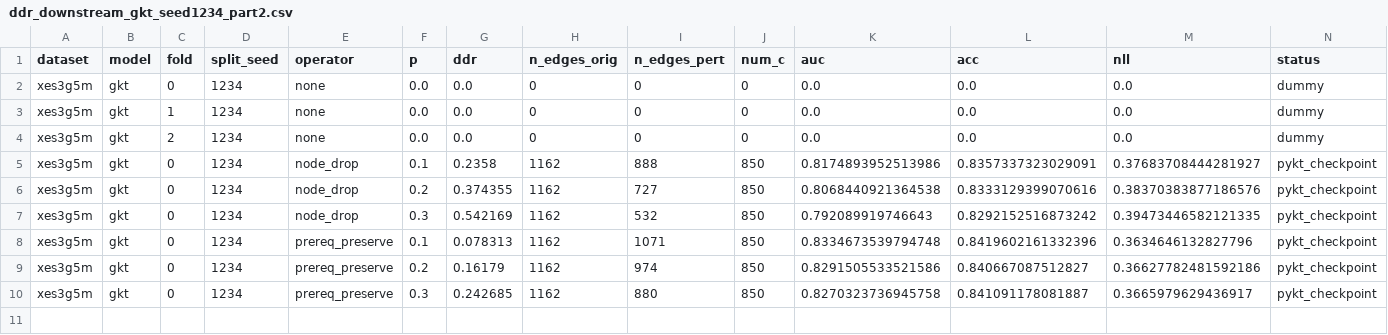
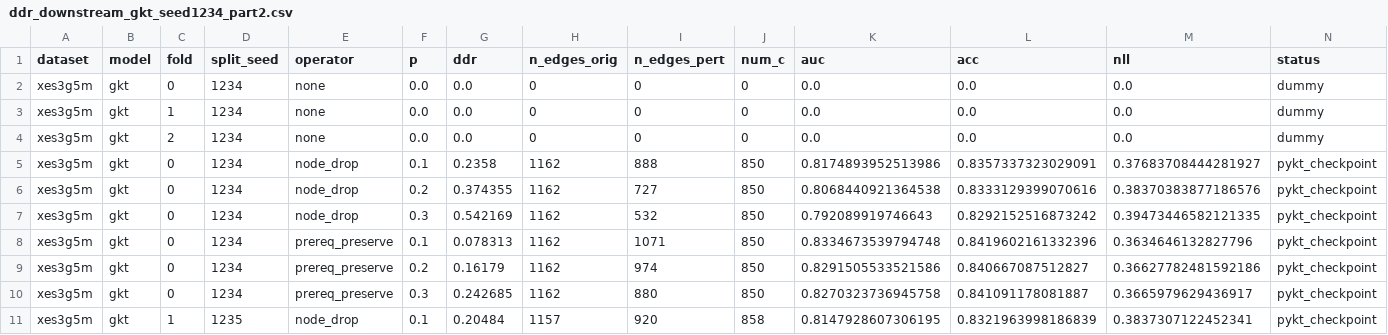
Before and after one commit to edu-risk-lab/leakage-controlled-kt-audit, a CSV file: results/q1/ddr_downstream_gkt/ddr_downstream_gkt_seed1234_part2.csv, drawn as a sheet; the diff names each change by its address in the sheet, - before the commit and + after, or states it on an @@ line.

Commit message:
Add seed1234 part2 fold 1 node_drop 0.1 results

```diff
--- a/results/q1/ddr_downstream_gkt/ddr_downstream_gkt_seed1234_part2.csv
+++ b/results/q1/ddr_downstream_gkt/ddr_downstream_gkt_seed1234_part2.csv
+row 11: xes3g5m | gkt | 1 | 1235 | node_drop | 0.1 | 0.20484 | 1157 | 920 | 858 | 0.8147928607306195 | 0.8321963998186839 | 0.3837307122452341 | pykt_checkpoint
```
